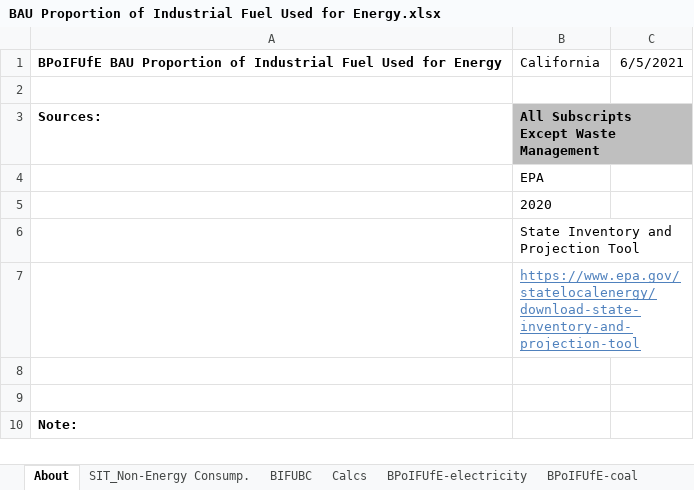
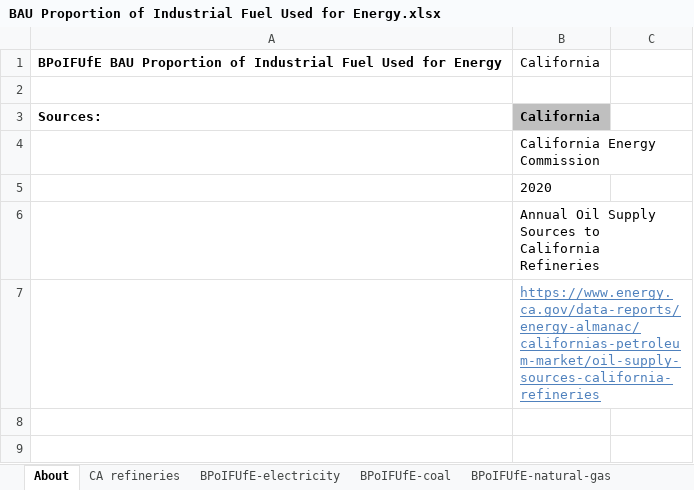
Before and after one commit to EnergyInnovation/eps-california, an Excel workbook: InputData/indst/BPoIFUfE/BAU Proportion of Industrial Fuel Used for Energy.xlsx, sheet About, drawn as a sheet; only a part is shown; the shorter side is filled out with more unchanged rows; values as stored, in another font and other column widths than the file's, no borders; the diff names each change by its address in the sheet, - before the commit and + after, or states it on an @@ line.

Commit message:
updated to add in crude oil delivered to refineries, adjust nonenergy to account for crude burned for energy, and updated calibration sheet

```diff
--- a/InputData/indst/BPoIFUfE/BAU Proportion of Industrial Fuel Used for Energy.xlsx (sheet About)
+++ b/InputData/indst/BPoIFUfE/BAU Proportion of Industrial Fuel Used for Energy.xlsx (sheet About)
-sheet tab: SIT_Non-Energy Consump.
-sheet tab: BIFUBC
-sheet tab: Calcs
+sheet tab: CA refineries
-C1: 6/5/2021
+C1: (empty)
-B3: All Subscripts Except Waste Management
+B3: California
-B4: EPA
+B4: California Energy Commission
-B6: State Inventory and Projection Tool
+B6: Annual Oil Supply Sources to California Refineries
-B7: https://www.epa.gov/statelocalenergy/download-state-inventory-and-projection-tool
+B7: https://www.energy.ca.gov/data-reports/energy-almanac/californias-petroleum-market/oil-supply-sources-california-refineries
```
Also changed, not shown: sheet BPoIFUfE-crude-oil, 5 other files.
